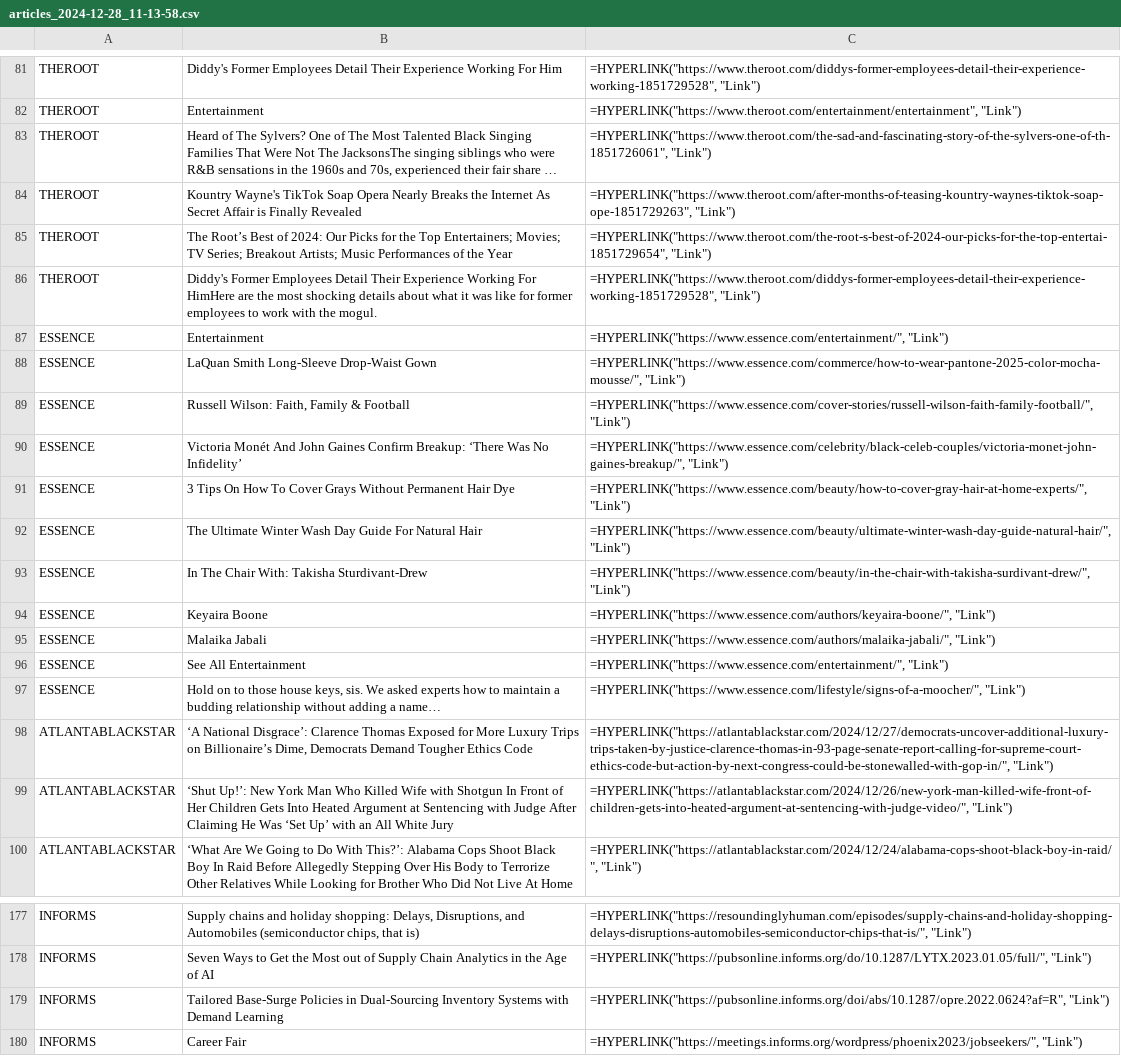
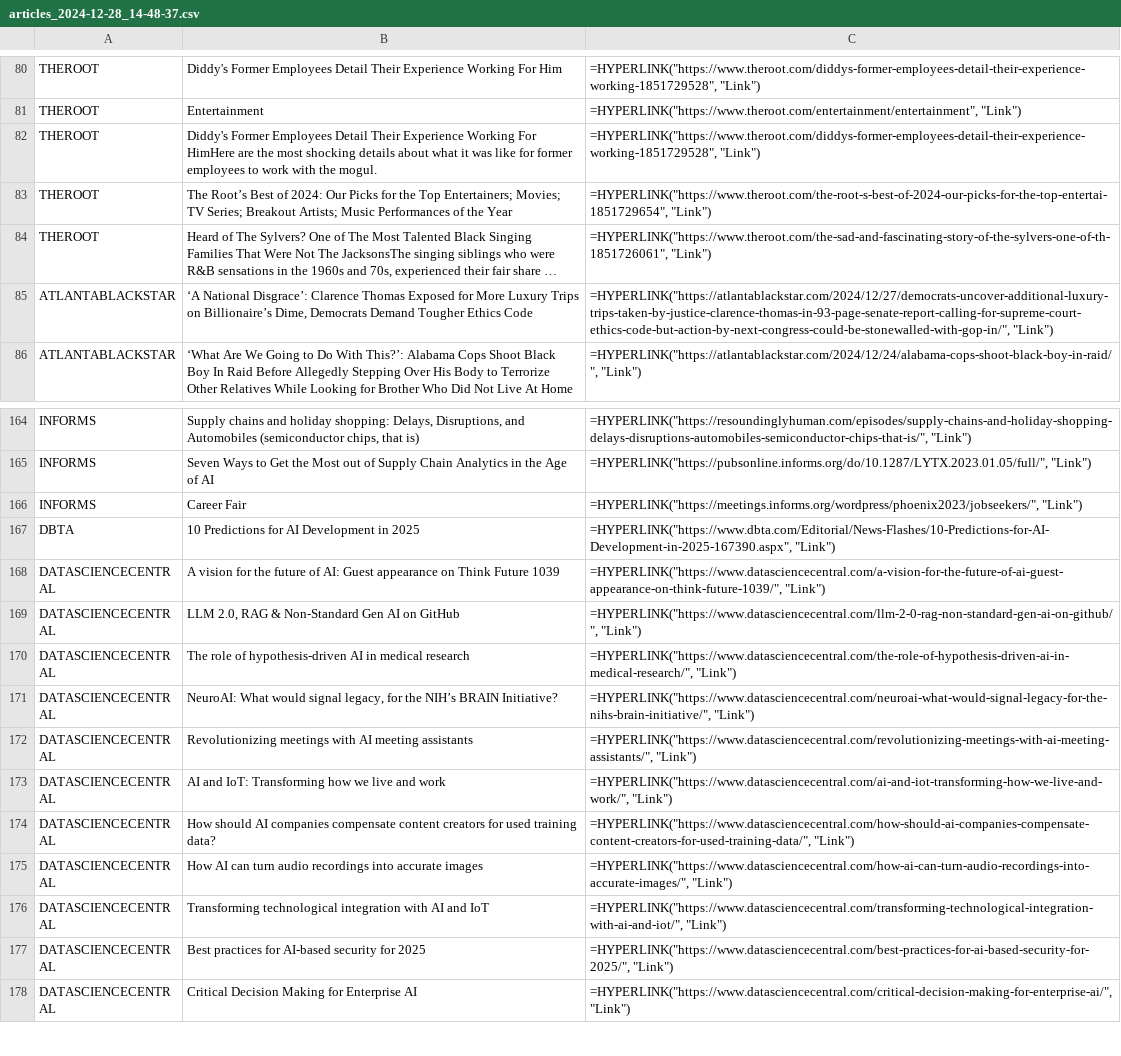
Before and after one commit to digitalscorpyun/news_sentinel, a CSV file: DEC22/articles_2024-12-28_14-48-37.csv (was DEC22/articles_2024-12-28_11-13-58.csv), drawn as a sheet; only a part is shown, gaps mark what is left out; the shorter side is filled out with more unchanged rows; long unchanged cells end in …; removed rows and columns are numbered as before the commit, all else as after; the diff covers the shown part only; the diff names each change by its address in the sheet, - before the commit and + after, or states it on an @@ line.

```diff
--- a/DEC22/articles_2024-12-28_11-13-58.csv
+++ b/DEC22/articles_2024-12-28_14-48-37.csv
@@ row 86 moved to row 82: THEROOT @@
@@ row 85 moved to row 83: THEROOT @@
-row 84: THEROOT | Kountry Wayne's TikTok Soap Opera Nearly Breaks the Internet As Secret Affair is Finally Revealed | =HYPERLINK("https://www.theroot.com/after-months-of-teasing-kountry-waynes-tiktok-soap-ope-1851729263", "Link")
-row 87: ESSENCE | Entertainment | =HYPERLINK("https://www.essence.com/entertainment/", "Link")
-row 88: ESSENCE | LaQuan Smith Long-Sleeve Drop-Waist Gown | =HYPERLINK("https://www.essence.com/commerce/how-to-wear-pantone-2025-color-mocha-mousse/", "Link")
-row 89: ESSENCE | Russell Wilson: Faith, Family & Football | =HYPERLINK("https://www.essence.com/cover-stories/russell-wilson-faith-family-football/", "Link")
-row 90: ESSENCE | Victoria Monét And John Gaines Confirm Breakup: ‘There Was No Infidelity’ | =HYPERLINK("https://www.essence.com/celebrity/black-celeb-couples/victoria-monet-john-gaines-breakup/", "Link")
-row 91: ESSENCE | 3 Tips On How To Cover Grays Without Permanent Hair Dye | =HYPERLINK("https://www.essence.com/beauty/how-to-cover-gray-hair-at-home-experts/", "Link")
-row 92: ESSENCE | The Ultimate Winter Wash Day Guide For Natural Hair | =HYPERLINK("https://www.essence.com/beauty/ultimate-winter-wash-day-guide-natural-hair/", "Link")
-row 93: ESSENCE | In The Chair With: Takisha Sturdivant-Drew | =HYPERLINK("https://www.essence.com/beauty/in-the-chair-with-takisha-surdivant-drew/", "Link")
-row 94: ESSENCE | Keyaira Boone | =HYPERLINK("https://www.essence.com/authors/keyaira-boone/", "Link")
-row 95: ESSENCE | Malaika Jabali | =HYPERLINK("https://www.essence.com/authors/malaika-jabali/", "Link")
-row 96: ESSENCE | See All Entertainment | =HYPERLINK("https://www.essence.com/entertainment/", "Link")
-row 97: ESSENCE | Hold on to those house keys, sis. We asked experts how to maintain a budding relationship without adding a name… | =HYPERLINK("https://www.essence.com/lifestyle/signs-of-a-moocher/", "Link")
-row 99: ATLANTABLACKSTAR | ‘Shut Up!’: New York Man Who Killed Wife with Shotgun In Front of Her Children Gets Into Heated Argument at Sentencing with Judge After Claiming He Was ‘Set Up’ with an All White Jury | =HYPERLINK("https://atlantablackstar.com/2024/12/26/new-york-man-killed-wife-front-of-children-gets-into-heated-argument-at-sentencing-with-judge-video/", "Link")
-row 179: INFORMS | Tailored Base-Surge Policies in Dual-Sourcing Inventory Systems with Demand Learning | =HYPERLINK("https://pubsonline.informs.org/doi/abs/10.1287/opre.2022.0624?af=R", "Link")
```
Also changed, not shown: 15 added rows, 3 removed rows, 2 moved rows and 2 edited cells elsewhere in this file, 11 other files.
